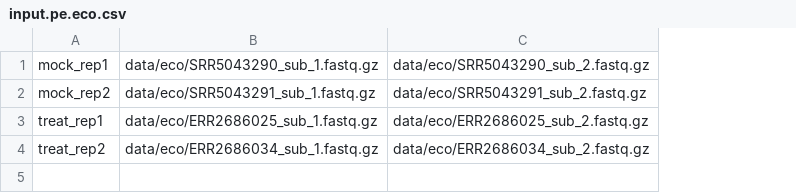
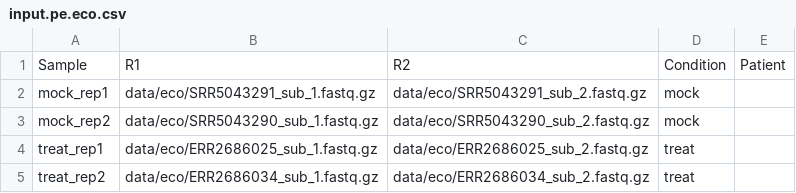
Before and after one commit to hoelzer-lab/rnaflow, a CSV file: input.pe.eco.csv, drawn as a sheet; addresses are those after the commit; the diff names each change by its address in the sheet, - before the commit and + after, or states it on an @@ line.

```diff
--- a/input.pe.eco.csv
+++ b/input.pe.eco.csv
+column D, rows 2-5: mock | mock | treat | treat
+column E, empty
+row 1: Sample | R1 | R2 | Condition | Patient
-B2: data/eco/SRR5043290_sub_1.fastq.gz
+B2: data/eco/SRR5043291_sub_1.fastq.gz
-C2: data/eco/SRR5043290_sub_2.fastq.gz
+C2: data/eco/SRR5043291_sub_2.fastq.gz
-B3: data/eco/SRR5043291_sub_1.fastq.gz
+B3: data/eco/SRR5043290_sub_1.fastq.gz
-C3: data/eco/SRR5043291_sub_2.fastq.gz
+C3: data/eco/SRR5043290_sub_2.fastq.gz
```
Also changed, not shown: input.se.eco.csv, 6 other files.
